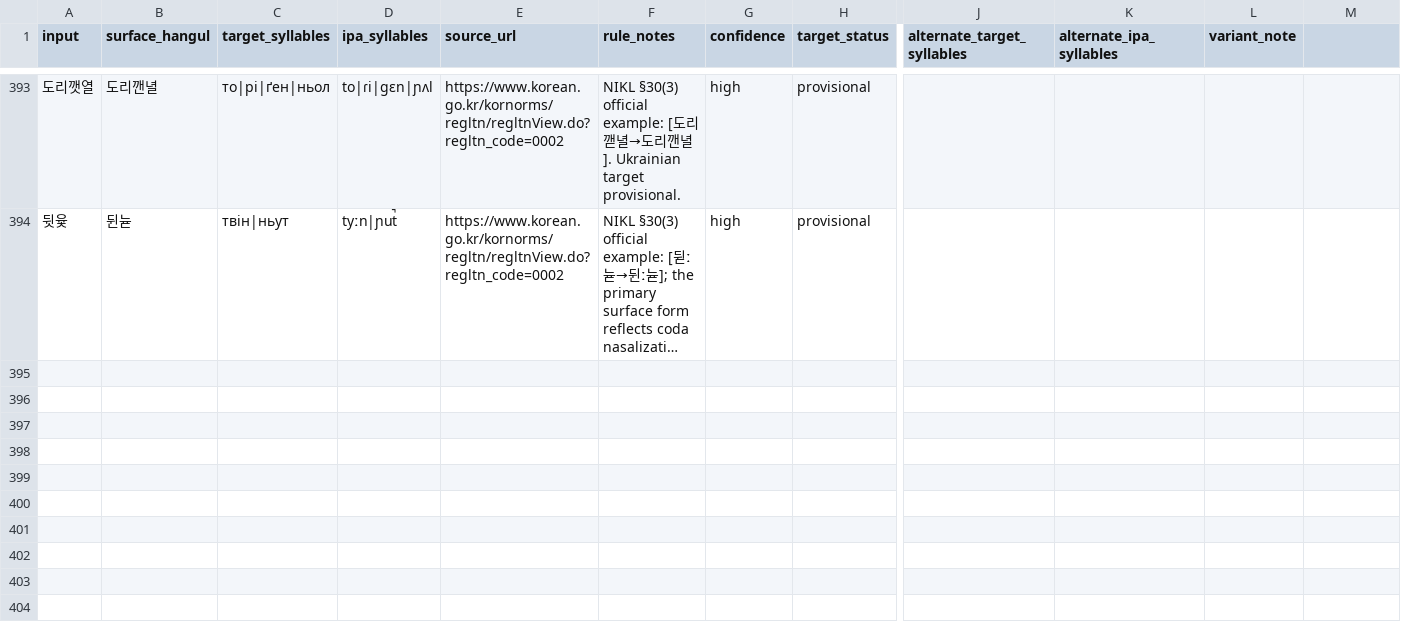
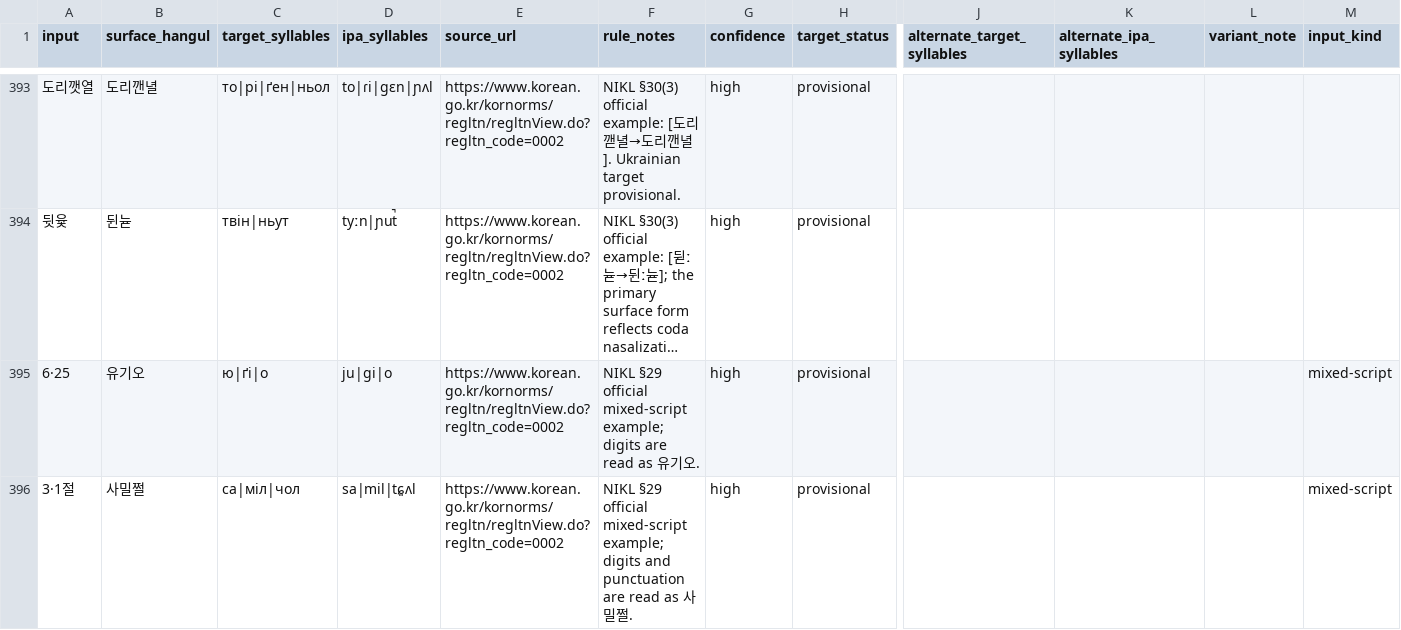
Before and after one commit to ClippyFirst/Korean-Ukrainian-Phonetic-System, a CSV file: data/korean/lexical_pronunciations.csv, drawn as a sheet; only a part is shown, gaps mark what is left out; long unchanged cells end in …; rows hold the shown columns only; the diff names each change by its address in the sheet, - before the commit and + after, or states it on an @@ line.

Commit message:
Add mixed-script lexical entry type and official numeric readings

```diff
--- a/data/korean/lexical_pronunciations.csv
+++ b/data/korean/lexical_pronunciations.csv
-M1: (empty)
+M1: input_kind
+row 395: 6·25 | 유기오 | ю|ґі|о | ju|ɡi|o | https://www.korean.go.kr/kornorms/regltn/regltnView.do?regltn_code=0002 | NIKL §29 official mixed-script example; digits are read as 유기오. | high | provisional |  |  |  | mixed-script
+row 396: 3·1절 | 사밀쩔 | са|міл|чол | sa|mil|tɕ͈ʌl | https://www.korean.go.kr/kornorms/regltn/regltnView.do?regltn_code=0002 | NIKL §29 official mixed-script example; digits and punctuation are read as 사밀쩔. | high | provisional |  |  |  | mixed-script
```
